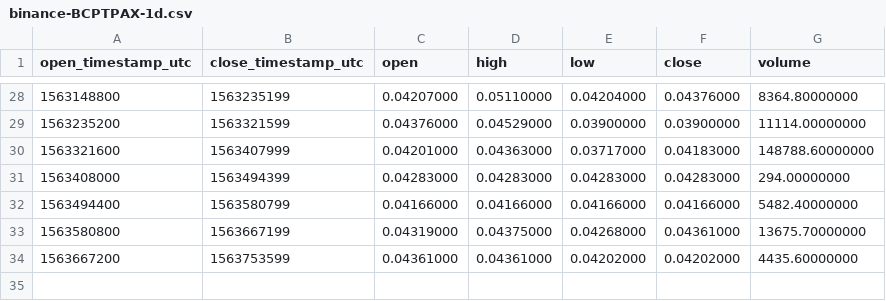
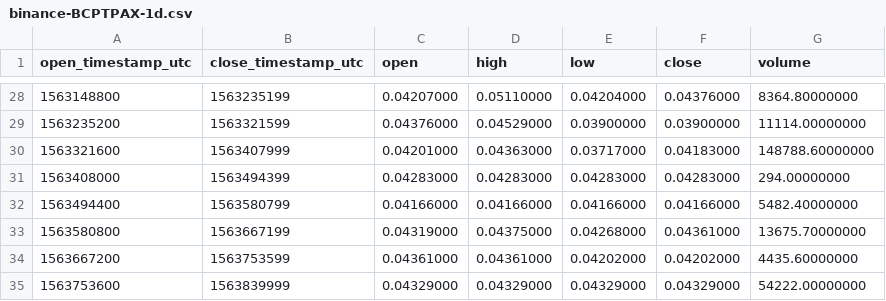
Before and after one commit to cryptobigbro/binance-BCPTPAX, a CSV file: binance-BCPTPAX-1d.csv, drawn as a sheet; only a part is shown, gaps mark what is left out.

```diff
--- a/binance-BCPTPAX-1d.csv
+++ b/binance-BCPTPAX-1d.csv
@@ -34 +34,2 @@ open_timestamp_utc,close_timestamp_utc,open,high,low,close,volume
 1563667200,1563753599,0.04361000,0.04361000,0.04202000,0.04202000,4435.60000000
+1563753600,1563839999,0.04329000,0.04329000,0.04329000,0.04329000,54222.00000000
```
Also changed, not shown: binance-BCPTPAX-1h.csv, 1 other file.
